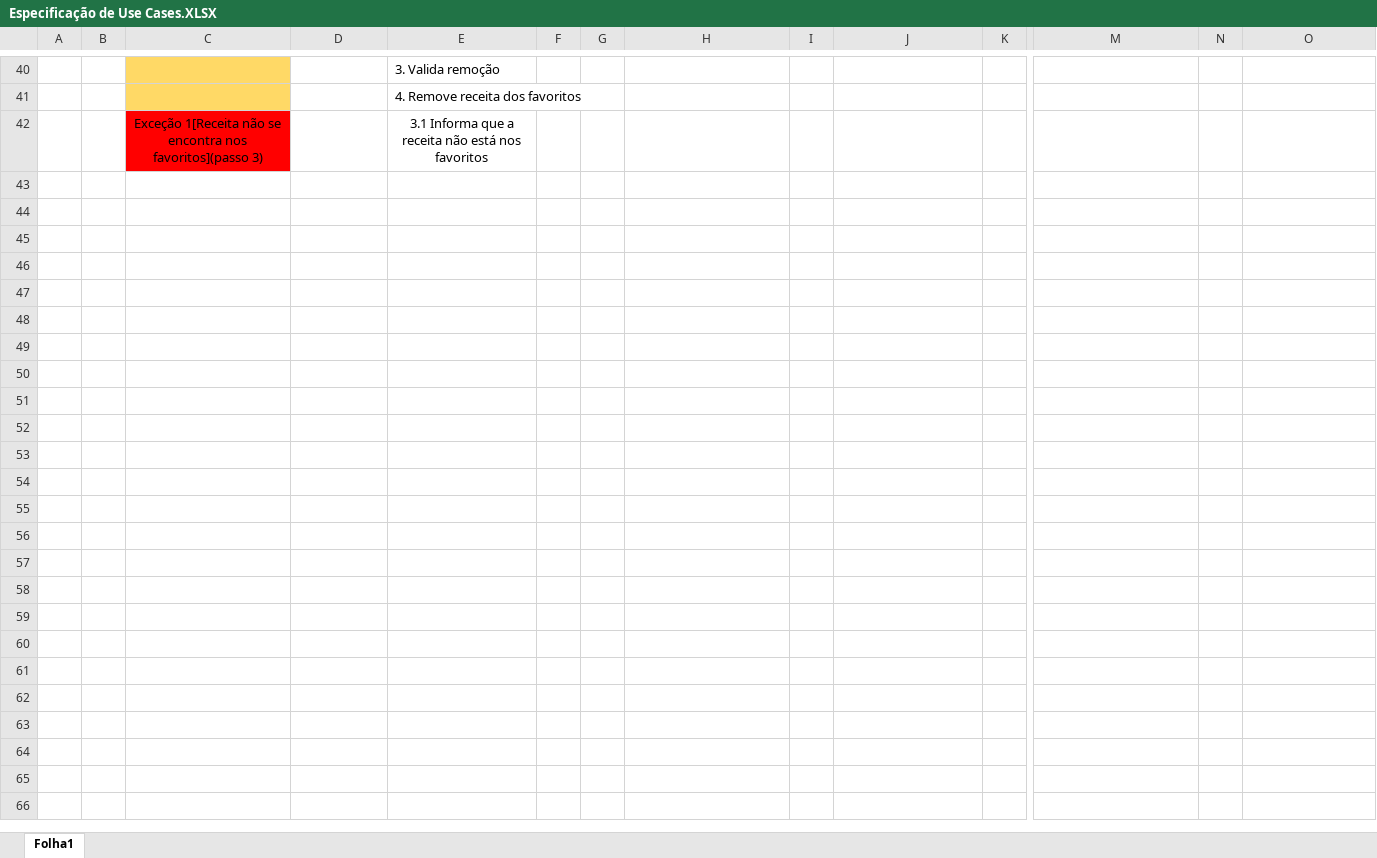
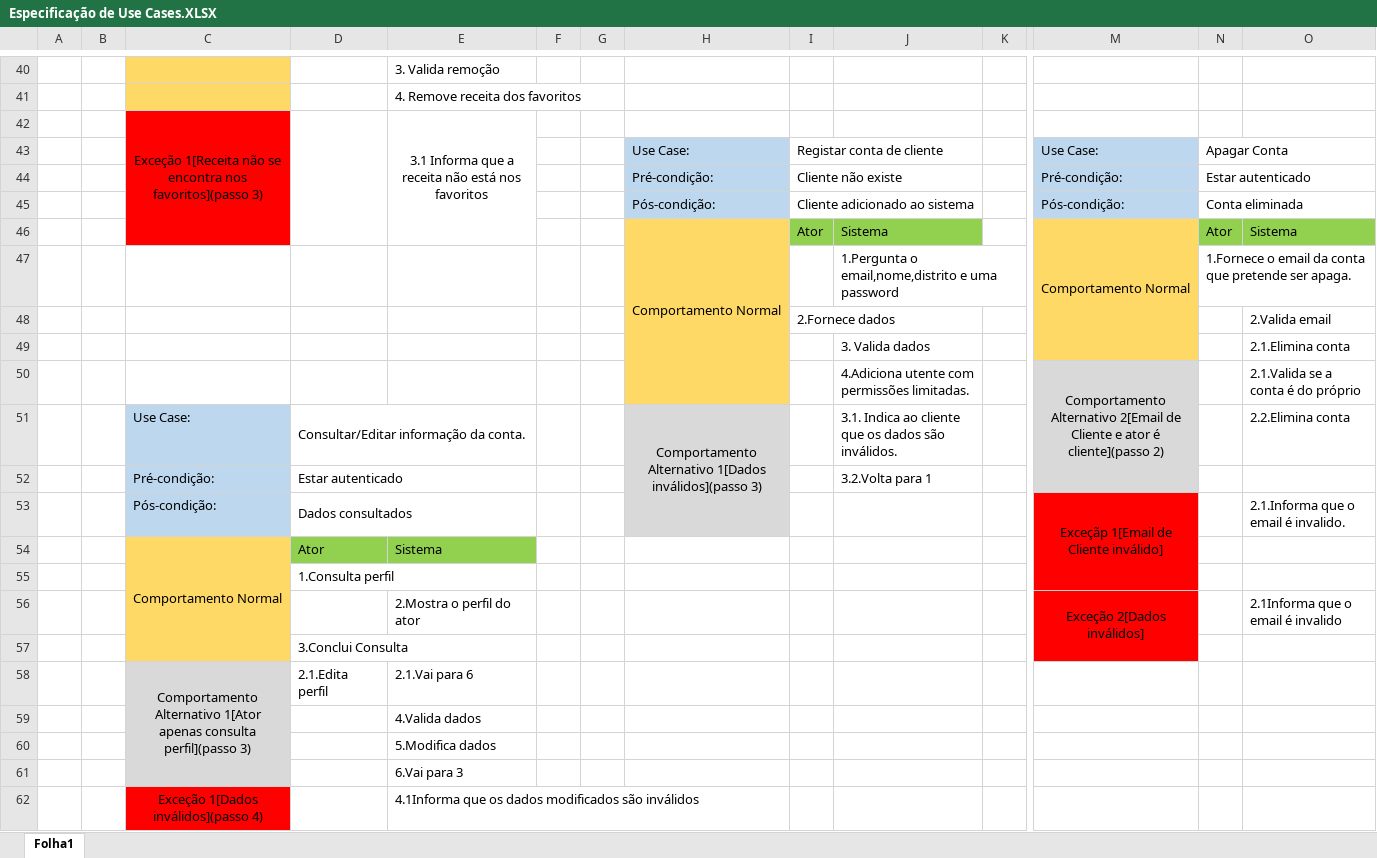
Before and after one commit to FallenFoil/Bela-Sopa, an Excel workbook: projeto/Especificação de Use Cases.XLSX, sheet Folha1, drawn as a sheet; only a part is shown, gaps mark what is left out; values as stored, in another font and other column widths than the file's, no borders; rows hold the shown columns only; the diff names each change by its address in the sheet, - before the commit and + after, or states it on an @@ line.

Commit message:
guilherme use cases

```diff
--- a/projeto/Especificação de Use Cases.XLSX (sheet Folha1)
+++ b/projeto/Especificação de Use Cases.XLSX (sheet Folha1)
+C42:C46 merged
+D42:D46 merged
+E42:E46 merged
+row 43:  |  |  |  |  |  |  | Use Case: | Registar conta de cliente |  |  | Use Case: | Apagar Conta
+row 44:  |  |  |  |  |  |  | Pré-condição: | Cliente não existe |  |  | Pré-condição: | Estar autenticado
+row 45:  |  |  |  |  |  |  | Pós-condição: | Cliente adicionado ao sistema |  |  | Pós-condição: | Conta eliminada
+row 46:  |  |  |  |  |  |  | Comportamento Normal | Ator | Sistema |  | Comportamento Normal | Ator | Sistema
+row 47:  |  |  |  |  |  |  |  |  | 1.Pergunta o email,nome,distrito e uma password |  |  | 1.Fornece o email da conta que pretende ser apaga.
+row 48:  |  |  |  |  |  |  |  | 2.Fornece dados |  |  |  |  | 2.Valida email
+row 49:  |  |  |  |  |  |  |  |  | 3. Valida dados |  |  |  | 2.1.Elimina conta
+row 50:  |  |  |  |  |  |  |  |  | 4.Adiciona utente com permissões limitadas. |  | Comportamento Alternativo 2[Email de Cliente e ator é cliente](passo 2) |  | 2.1.Valida se a conta é do próprio
+row 51:  |  | Use Case: | Consultar/Editar informação da conta. |  |  |  | Comportamento Alternativo 1[Dados inválidos](passo 3) |  | 3.1. Indica ao cliente que os dados são inválidos. |  |  |  | 2.2.Elimina conta
+row 52:  |  | Pré-condição: | Estar autenticado |  |  |  |  |  | 3.2.Volta para 1
+row 53:  |  | Pós-condição: | Dados consultados |  |  |  |  |  |  |  | Exceçãp 1[Email de Cliente inválido] |  | 2.1.Informa que o email é invalido.
+row 54:  |  | Comportamento Normal | Ator | Sistema
+row 55:  |  |  | 1.Consulta perfil
+row 56:  |  |  |  | 2.Mostra o perfil do ator |  |  |  |  |  |  | Exceção 2[Dados inválidos] |  | 2.1Informa que o email é invalido
+row 57:  |  |  | 3.Conclui Consulta
+row 58:  |  | Comportamento Alternativo 1[Ator apenas consulta perfil](passo 3) | 2.1.Edita perfil | 2.1.Vai para 6
+row 59:  |  |  |  | 4.Valida dados
+row 60:  |  |  |  | 5.Modifica dados
+row 61:  |  |  |  | 6.Vai para 3
+row 62:  |  | Exceção 1[Dados inválidos](passo 4) |  | 4.1Informa que os dados modificados são inválidos
```
